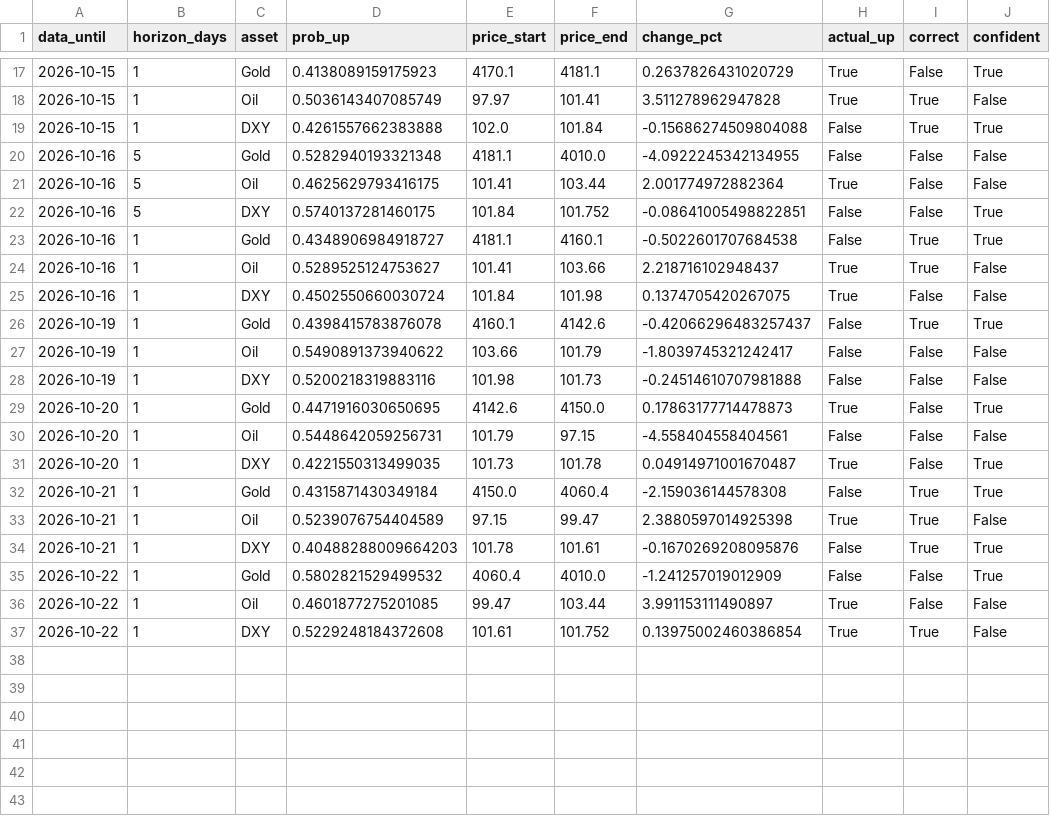
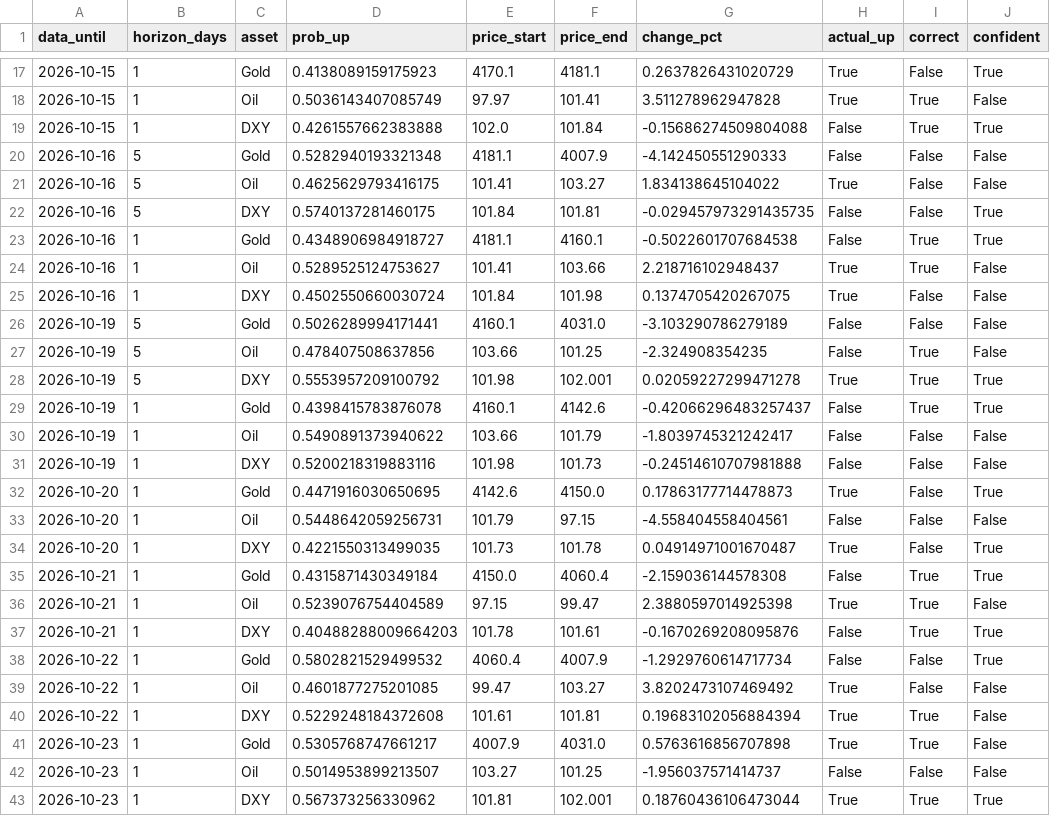
Before and after one commit to amonaipitf-ai/trading-ml, a CSV file: output/track_record_detail.csv, drawn as a sheet; only a part is shown, gaps mark what is left out.

```diff
--- a/output/track_record_detail.csv
+++ b/output/track_record_detail.csv
@@ -19,5 +19,5 @@ data_until,horizon_days,asset,prob_up,price_start,price_end,change_pct,actual_up
 2026-10-15,1,DXY,0.4261557662383888,102.0,101.84,-0.15686274509804088,False,True,True
-2026-10-16,5,Gold,0.5282940193321348,4181.1,4010.0,-4.0922245342134955,False,False,False
-2026-10-16,5,Oil,0.4625629793416175,101.41,103.44,2.001774972882364,True,False,False
-2026-10-16,5,DXY,0.5740137281460175,101.84,101.752,-0.08641005498822851,False,False,True
+2026-10-16,5,Gold,0.5282940193321348,4181.1,4007.9,-4.142450551290333,False,False,False
+2026-10-16,5,Oil,0.4625629793416175,101.41,103.27,1.834138645104022,True,False,False
+2026-10-16,5,DXY,0.5740137281460175,101.84,101.81,-0.029457973291435735,False,False,True
 2026-10-16,1,Gold,0.4348906984918727,4181.1,4160.1,-0.5022601707684538,False,True,True
@@ -25,2 +25,5 @@ data_until,horizon_days,asset,prob_up,price_start,price_end,change_pct,actual_up
 2026-10-16,1,DXY,0.4502550660030724,101.84,101.98,0.1374705420267075,True,False,False
+2026-10-19,5,Gold,0.5026289994171441,4160.1,4031.0,-3.103290786279189,False,False,False
+2026-10-19,5,Oil,0.478407508637856,103.66,101.25,-2.324908354235,False,True,False
+2026-10-19,5,DXY,0.5553957209100792,101.98,102.001,0.02059227299471278,True,True,True
 2026-10-19,1,Gold,0.4398415783876078,4160.1,4142.6,-0.42066296483257437,False,True,True
@@ -34,4 +37,7 @@ data_until,horizon_days,asset,prob_up,price_start,price_end,change_pct,actual_up
 2026-10-21,1,DXY,0.40488288009664203,101.78,101.61,-0.1670269208095876,False,True,True
-2026-10-22,1,Gold,0.5802821529499532,4060.4,4010.0,-1.241257019012909,False,False,True
-2026-10-22,1,Oil,0.4601877275201085,99.47,103.44,3.991153111490897,True,False,False
-2026-10-22,1,DXY,0.5229248184372608,101.61,101.752,0.13975002460386854,True,True,False
+2026-10-22,1,Gold,0.5802821529499532,4060.4,4007.9,-1.2929760614717734,False,False,True
+2026-10-22,1,Oil,0.4601877275201085,99.47,103.27,3.8202473107469492,True,False,False
+2026-10-22,1,DXY,0.5229248184372608,101.61,101.81,0.19683102056884394,True,True,False
+2026-10-23,1,Gold,0.5305768747661217,4007.9,4031.0,0.5763616856707898,True,True,False
+2026-10-23,1,Oil,0.5014953899213507,103.27,101.25,-1.956037571414737,False,False,False
+2026-10-23,1,DXY,0.567373256330962,101.81,102.001,0.18760436106473044,True,True,True
```
Also changed, not shown: data/forecast_log.csv, data/prices.csv, 12 other files.
